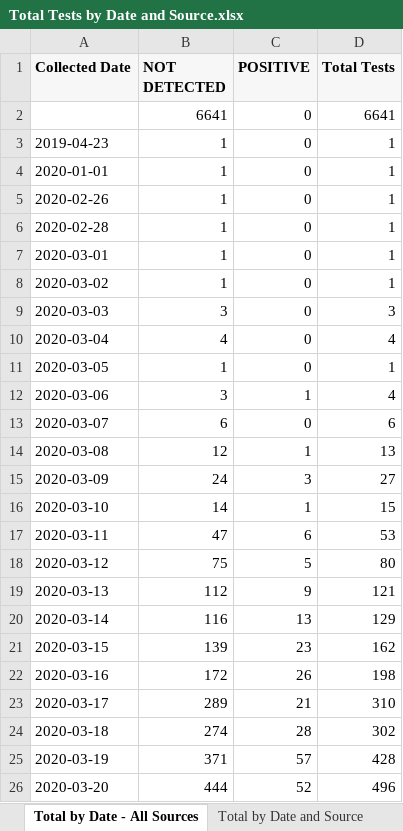
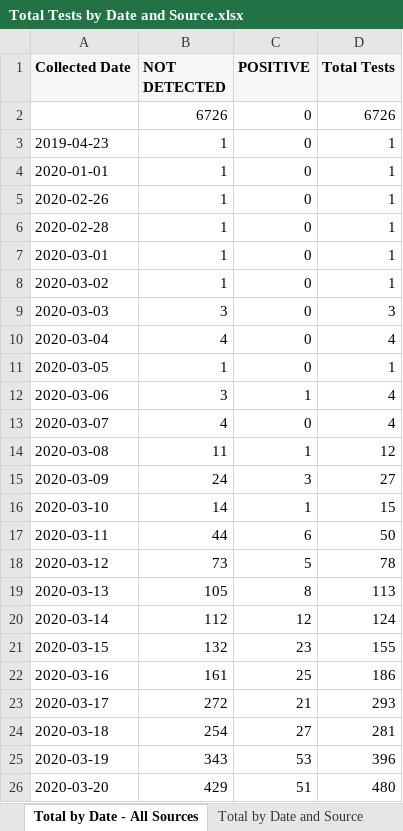
Before and after one commit to ictr/covid-19-county-R0, an Excel workbook: TMC/Total Tests by Date and Source.xlsx, sheet Total by Date - All Sources, drawn as a sheet; only a part is shown; values as stored, in another font and other column widths than the file's, no borders; removed rows and columns are numbered as before the commit, all else as after; the diff covers the shown part only; the diff names each change by its address in the sheet, - before the commit and + after, or states it on an @@ line.

```diff
--- a/TMC/Total Tests by Date and Source.xlsx (sheet Total by Date - All Sources)
+++ b/TMC/Total Tests by Date and Source.xlsx (sheet Total by Date - All Sources)
-row 2:  | 6641 | 0 | 6641
+row 2:  | 6726 | 0 | 6726
-B13 (NOT DETECTED): 6
+B13 (NOT DETECTED): 4
-D13 (Total Tests): 6
+D13 (Total Tests): 4
-B14 (NOT DETECTED): 12
+B14 (NOT DETECTED): 11
-D14 (Total Tests): 13
+D14 (Total Tests): 12
-B17 (NOT DETECTED): 47
+B17 (NOT DETECTED): 44
-D17 (Total Tests): 53
+D17 (Total Tests): 50
-B18 (NOT DETECTED): 75
+B18 (NOT DETECTED): 73
-D18 (Total Tests): 80
+D18 (Total Tests): 78
-B19 (NOT DETECTED): 112
+B19 (NOT DETECTED): 105
-C19 (POSITIVE): 9
+C19 (POSITIVE): 8
-D19 (Total Tests): 121
+D19 (Total Tests): 113
-B20 (NOT DETECTED): 116
+B20 (NOT DETECTED): 112
-C20 (POSITIVE): 13
+C20 (POSITIVE): 12
-D20 (Total Tests): 129
+D20 (Total Tests): 124
-B21 (NOT DETECTED): 139
+B21 (NOT DETECTED): 132
-D21 (Total Tests): 162
+D21 (Total Tests): 155
-B22 (NOT DETECTED): 172
+B22 (NOT DETECTED): 161
-C22 (POSITIVE): 26
+C22 (POSITIVE): 25
-D22 (Total Tests): 198
+D22 (Total Tests): 186
-B23 (NOT DETECTED): 289
+B23 (NOT DETECTED): 272
-D23 (Total Tests): 310
+D23 (Total Tests): 293
-B24 (NOT DETECTED): 274
+B24 (NOT DETECTED): 254
-C24 (POSITIVE): 28
+C24 (POSITIVE): 27
-D24 (Total Tests): 302
+D24 (Total Tests): 281
-B25 (NOT DETECTED): 371
+B25 (NOT DETECTED): 343
-C25 (POSITIVE): 57
+C25 (POSITIVE): 53
-D25 (Total Tests): 428
+D25 (Total Tests): 396
-B26 (NOT DETECTED): 444
+B26 (NOT DETECTED): 429
-C26 (POSITIVE): 52
+C26 (POSITIVE): 51
-D26 (Total Tests): 496
+D26 (Total Tests): 480
```
Also changed, not shown: 7 added rows, 1 removed row and 580 edited cells elsewhere in this sheet, sheet Total by Date and Source, 2 other files.
